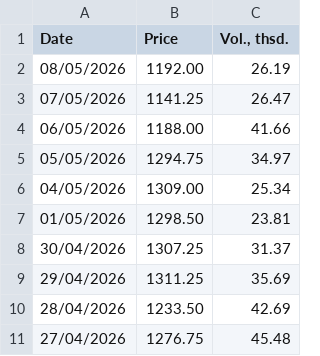
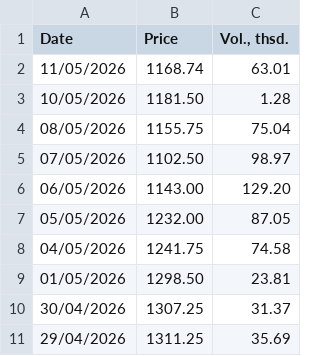
Before and after one commit to em-sig-git/investing-data-tracker-files, a CSV file: data/investing.com_historical_prices_london_gas_oil_2000-2026.csv, drawn as a sheet; only a part is shown; the shorter side is filled out with more unchanged rows.

```diff
--- a/data/investing.com_historical_prices_london_gas_oil_2000-2026.csv
+++ b/data/investing.com_historical_prices_london_gas_oil_2000-2026.csv
@@ -1,7 +1,9 @@
 Date,Price,"Vol., thsd."
-08/05/2026,1192.00,26.19
-07/05/2026,1141.25,26.47
-06/05/2026,1188.00,41.66
-05/05/2026,1294.75,34.97
-04/05/2026,1309.00,25.34
+11/05/2026,1168.74,63.01
+10/05/2026,1181.50,1.28
+08/05/2026,1155.75,75.04
+07/05/2026,1102.50,98.97
+06/05/2026,1143.00,129.20
+05/05/2026,1232.00,87.05
+04/05/2026,1241.75,74.58
 01/05/2026,1298.50,23.81
```
